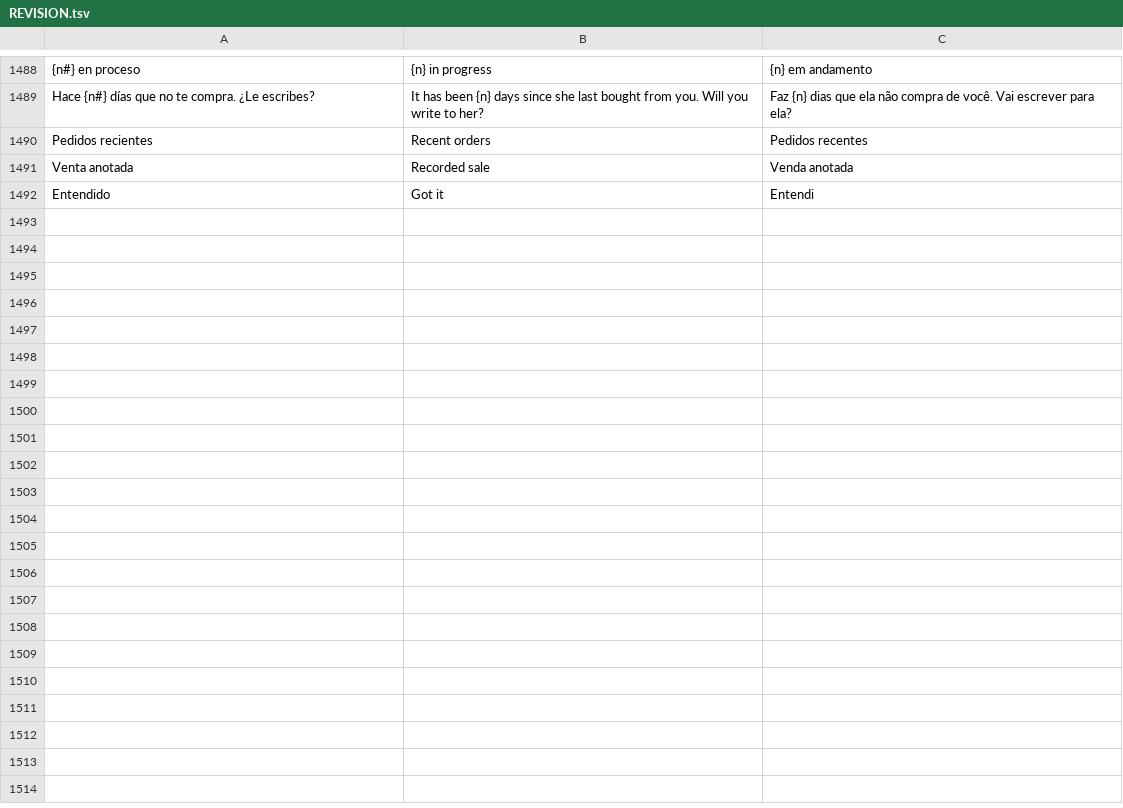
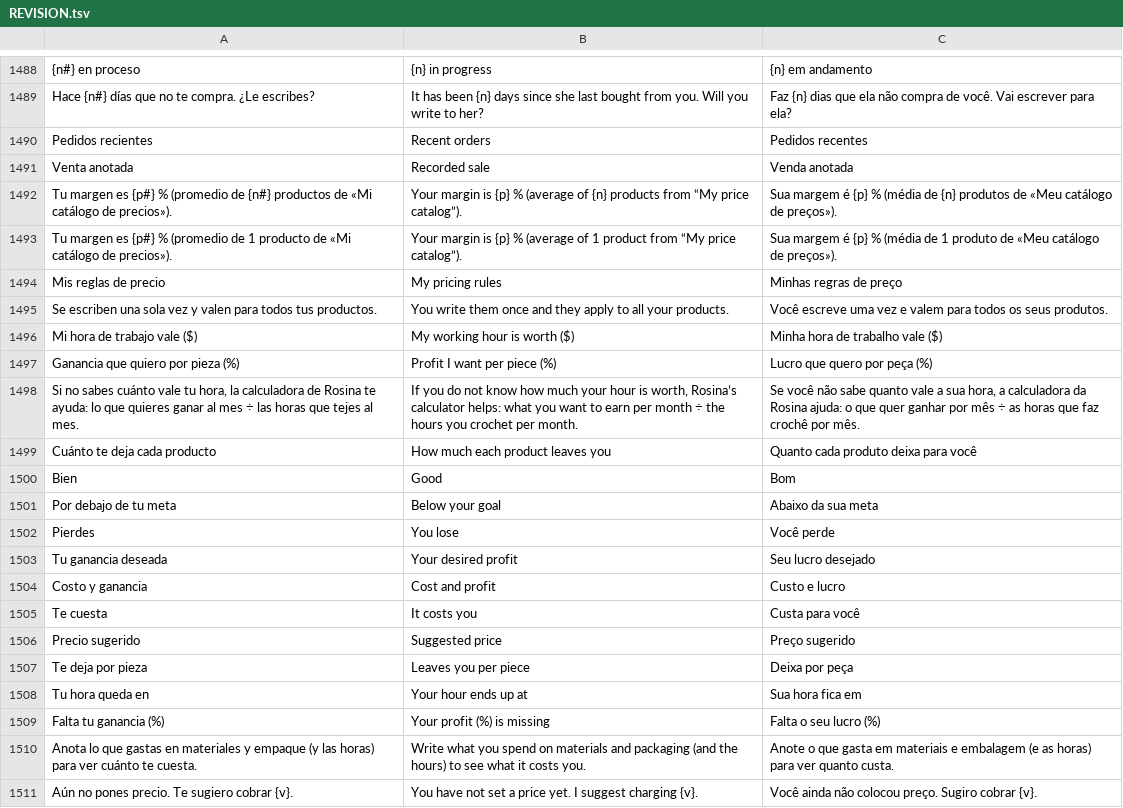
Before and after one commit to lana-rosa/WEB, a TSV file: herramientas/agenda-idiomas/REVISION.tsv, drawn as a sheet; only a part is shown, gaps mark what is left out; the shorter side is filled out with more unchanged rows; the diff covers the shown part only.

```diff
--- a/herramientas/agenda-idiomas/REVISION.tsv
+++ b/herramientas/agenda-idiomas/REVISION.tsv
@@ -1491 +1491,21 @@ Pedidos recientes	Recent orders	Pedidos recentes
 Venta anotada	Recorded sale	Venda anotada
+Tu margen es {p#} % (promedio de {n#} productos de «Mi catálogo de precios»).	Your margin is {p} % (average of {n} products from “My price catalog”).	Sua margem é {p} % (média de {n} produtos de «Meu catálogo de preços»).
+Tu margen es {p#} % (promedio de 1 producto de «Mi catálogo de precios»).	Your margin is {p} % (average of 1 product from “My price catalog”).	Sua margem é {p} % (média de 1 produto de «Meu catálogo de preços»).
+Mis reglas de precio	My pricing rules	Minhas regras de preço
+Se escriben una sola vez y valen para todos tus productos.	You write them once and they apply to all your products.	Você escreve uma vez e valem para todos os seus produtos.
+Mi hora de trabajo vale ($)	My working hour is worth ($)	Minha hora de trabalho vale ($)
+Ganancia que quiero por pieza (%)	Profit I want per piece (%)	Lucro que quero por peça (%)
+Si no sabes cuánto vale tu hora, la calculadora de Rosina te ayuda: lo que quieres ganar al mes ÷ las horas que tejes al mes.	If you do not know how much your hour is worth, Rosina’s calculator helps: what you want to earn per month ÷ the hours you crochet per month.	Se você não sabe quanto vale a sua hora, a calculadora da Rosina ajuda: o que quer ganhar por mês ÷ as horas que faz crochê por mês.
+Cuánto te deja cada producto	How much each product leaves you	Quanto cada produto deixa para você
+Bien	Good	Bom
+Por debajo de tu meta	Below your goal	Abaixo da sua meta
+Pierdes	You lose	Você perde
+Tu ganancia deseada	Your desired profit	Seu lucro desejado
+Costo y ganancia	Cost and profit	Custo e lucro
+Te cuesta	It costs you	Custa para você
+Precio sugerido	Suggested price	Preço sugerido
+Te deja por pieza	Leaves you per piece	Deixa por peça
+Tu hora queda en	Your hour ends up at	Sua hora fica em
+Falta tu ganancia (%)	Your profit (%) is missing	Falta o seu lucro (%)
+Anota lo que gastas en materiales y empaque (y las horas) para ver cuánto te cuesta.	Write what you spend on materials and packaging (and the hours) to see what it costs you.	Anote o que gasta em materiais e embalagem (e as horas) para ver quanto custa.
+Aún no pones precio. Te sugiero cobrar {v}.	You have not set a price yet. I suggest charging {v}.	Você ainda não colocou preço. Sugiro cobrar {v}.
```
Also changed, not shown: 10 added rows and 3 edited cells elsewhere in this file, 9 other files.
